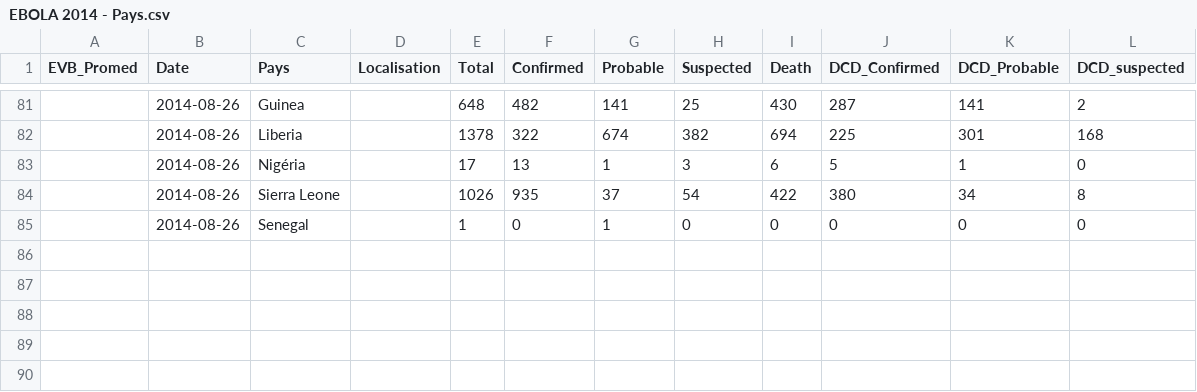
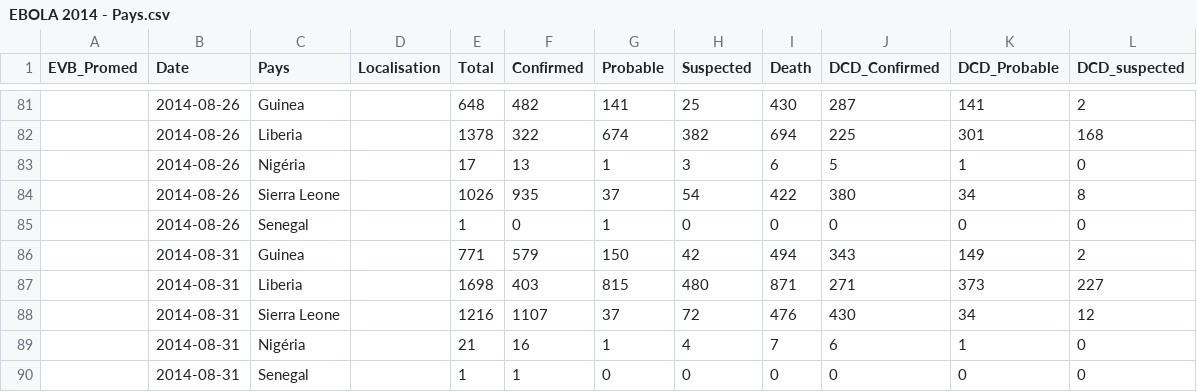
Before and after one commit to jcrb/Ebola, a CSV file: EBOLA 2014 - Pays.csv, drawn as a sheet; only a part is shown, gaps mark what is left out; the diff names each change by its address in the sheet, - before the commit and + after, or states it on an @@ line.

```diff
--- a/EBOLA 2014 - Pays.csv
+++ b/EBOLA 2014 - Pays.csv
+row 86:  | 2014-08-31 | Guinea |  | 771 | 579 | 150 | 42 | 494 | 343 | 149 | 2
+row 87:  | 2014-08-31 | Liberia |  | 1698 | 403 | 815 | 480 | 871 | 271 | 373 | 227
+row 88:  | 2014-08-31 | Sierra Leone |  | 1216 | 1107 | 37 | 72 | 476 | 430 | 34 | 12
+row 89:  | 2014-08-31 | Nigéria |  | 21 | 16 | 1 | 4 | 7 | 6 | 1 | 0
+row 90:  | 2014-08-31 | Senegal |  | 1 | 1 | 0 | 0 | 0 | 0 | 0 | 0
```
Also changed, not shown: 9 other files.
